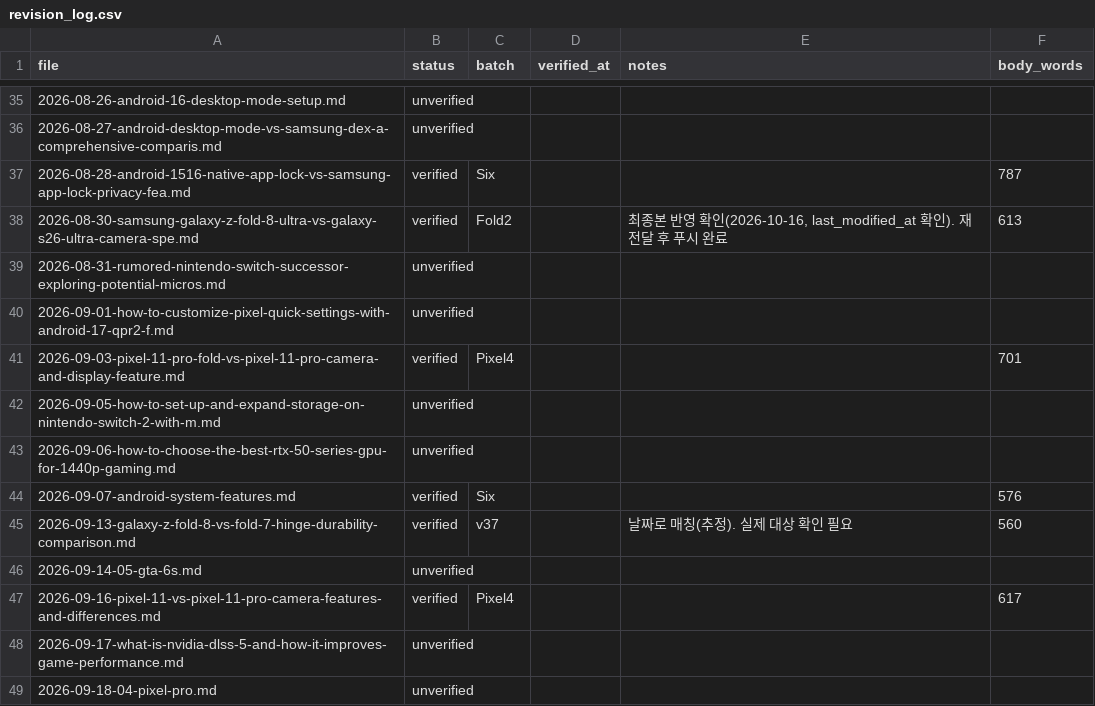
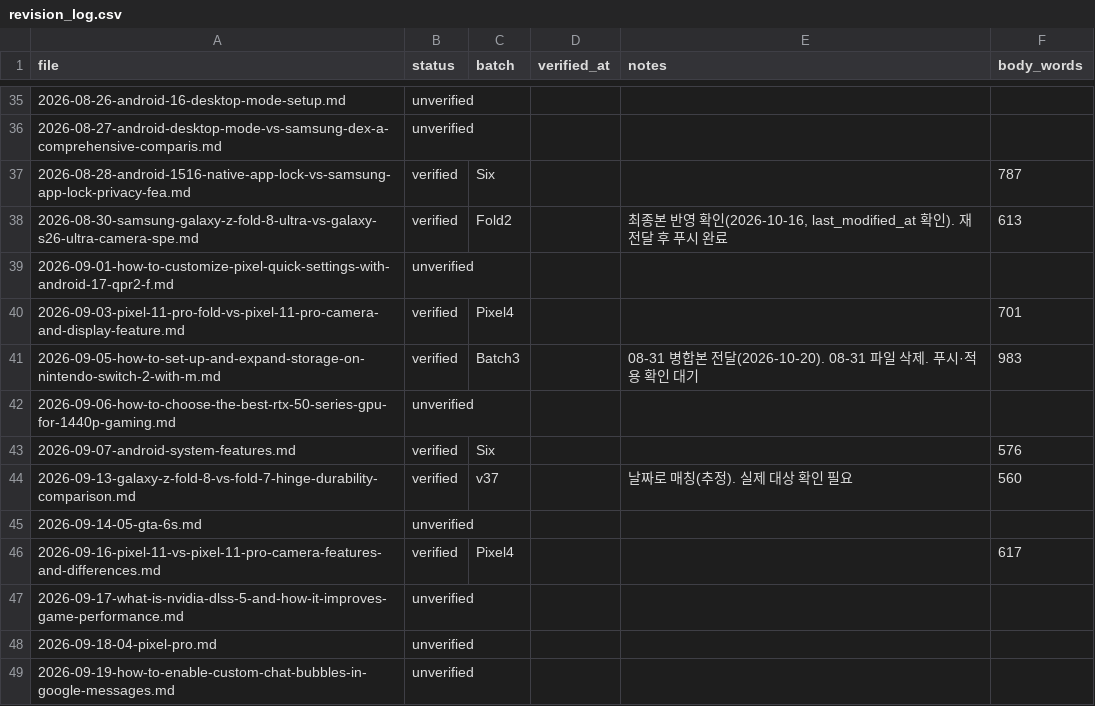
Before and after one commit to baek2731/frontbuffer, a CSV file: research_data/revision_log.csv, drawn as a sheet; only a part is shown, gaps mark what is left out; the shorter side is filled out with more unchanged rows.

Commit message:
fix: Switch 2 microSD 가이드 재작성(08-31 내용 병합)

```diff
--- a/research_data/revision_log.csv
+++ b/research_data/revision_log.csv
@@ -38,6 +38,5 @@
 2026-08-30-samsung-galaxy-z-fold-8-ultra-vs-galaxy-s26-ultra-camera-spe.md,verified,Fold2,,"최종본 반영 확인(2026-10-16, last_modified_at 확인). 재전달 후 푸시 완료",613
-2026-08-31-rumored-nintendo-switch-successor-exploring-potential-micros.md,unverified,,,,
 2026-09-01-how-to-customize-pixel-quick-settings-with-android-17-qpr2-f.md,unverified,,,,
 2026-09-03-pixel-11-pro-fold-vs-pixel-11-pro-camera-and-display-feature.md,verified,Pixel4,,,701
-2026-09-05-how-to-set-up-and-expand-storage-on-nintendo-switch-2-with-m.md,unverified,,,,
+2026-09-05-how-to-set-up-and-expand-storage-on-nintendo-switch-2-with-m.md,verified,Batch3,,08-31 병합본 전달(2026-10-20). 08-31 파일 삭제. 푸시·적용 확인 대기,983
 2026-09-06-how-to-choose-the-best-rtx-50-series-gpu-for-1440p-gaming.md,unverified,,,,
```
Also changed, not shown: 2 other files.
